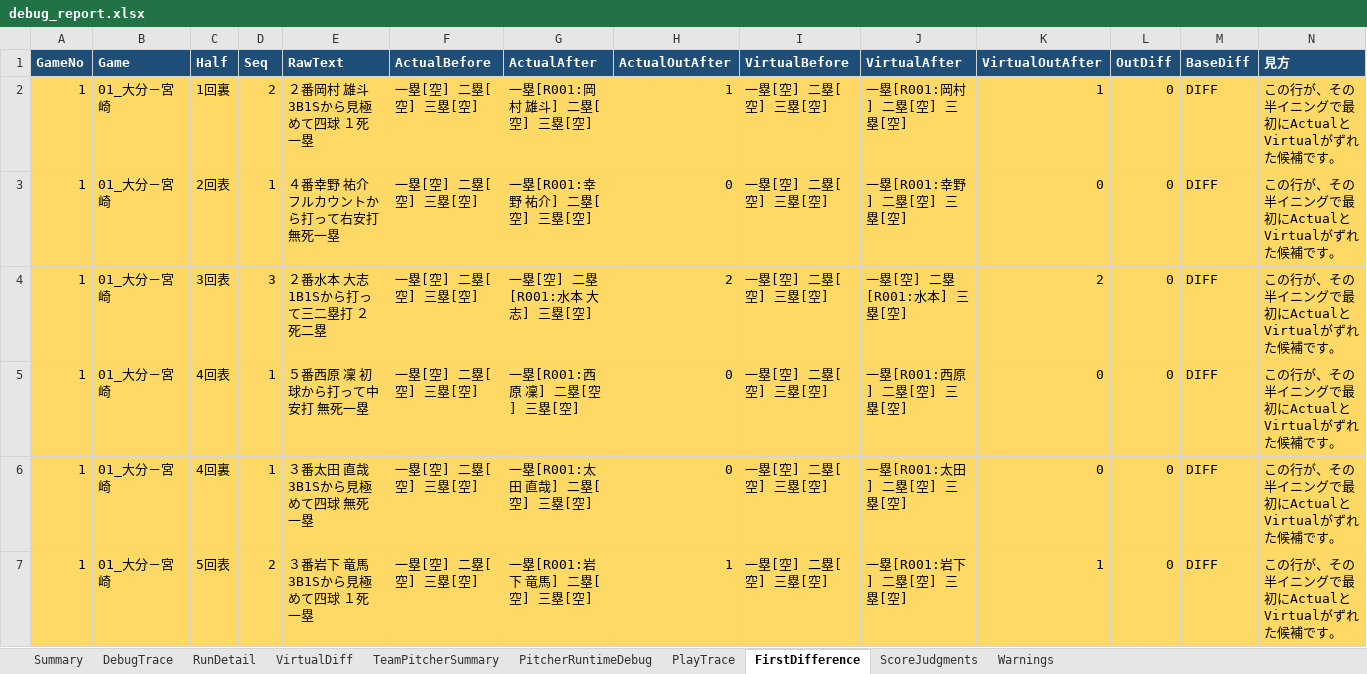
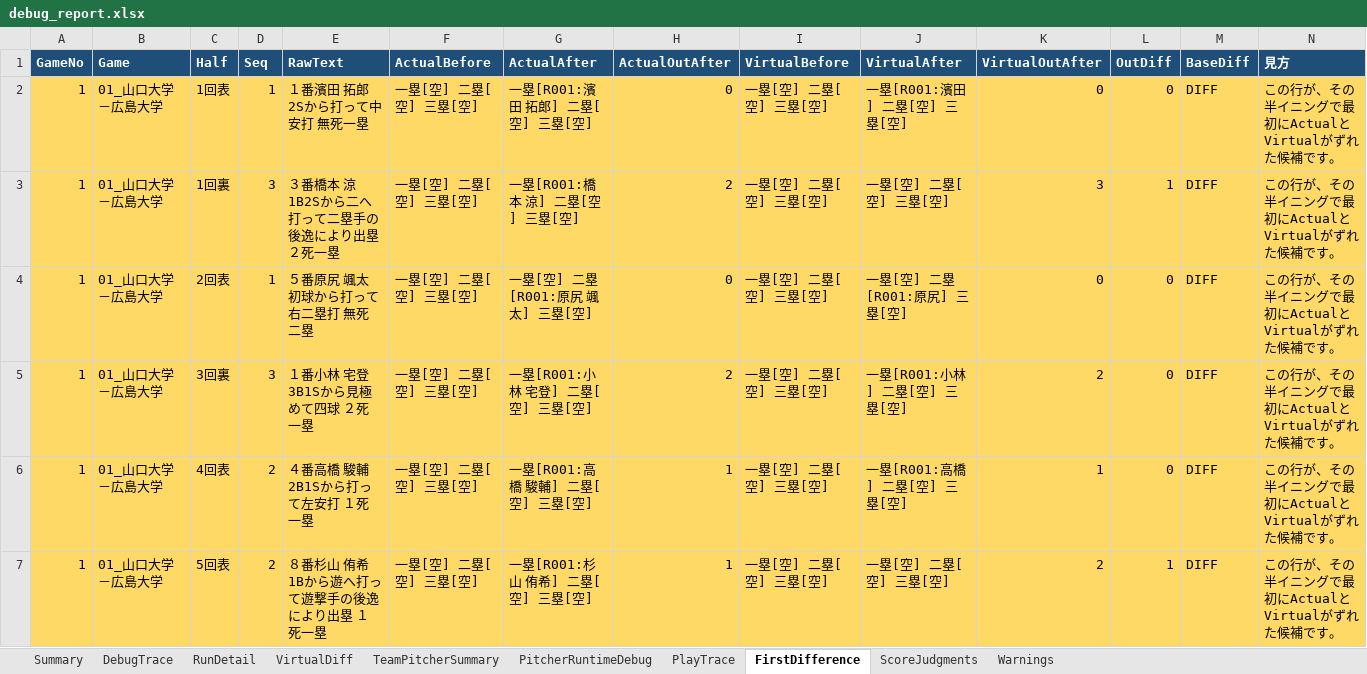
Before and after one commit to rmiopapa/Total_League_System, an Excel workbook: Neo_Phoenix/reports/debug_report.xlsx, sheet FirstDifference, drawn as a sheet; only a part is shown; values as stored, in another font and other column widths than the file's, no borders; removed rows and columns are numbered as before the commit, all else as after; the diff covers the shown part only; the diff names each change by its address in the sheet, - before the commit and + after, or states it on an @@ line.

```diff
--- a/Neo_Phoenix/reports/debug_report.xlsx (sheet FirstDifference)
+++ b/Neo_Phoenix/reports/debug_report.xlsx (sheet FirstDifference)
-row 2: 1 | 01_大分－宮崎 | 1回裏 | 2 | ２番岡村 雄斗 3B1Sから見極めて四球 １死一塁 | 一塁[空] 二塁[空] 三塁[空] | 一塁[R001:岡村 雄斗] 二塁[空] 三塁[空] | 1 | 一塁[空] 二塁[空] 三塁[空] | 一塁[R001:岡村] 二塁[空] 三塁[空] | 1 | 0 | DIFF | この行が、その半イニングで最初にActualとVirtualがずれた候補です。
-B2:B6 (Game): 01_大分－宮崎
+B2:B6 (Game): 01_山口大学－広島大学
-C2 (Half): 2回表
+C2 (Half): 1回表
-E2 (RawText): ４番幸野 祐介 フルカウントから打って右安打 無死一塁
+E2 (RawText): １番濱田 拓郎 2Sから打って中安打 無死一塁
-G2 (ActualAfter): 一塁[R001:幸野 祐介] 二塁[空] 三塁[空]
+G2 (ActualAfter): 一塁[R001:濱田 拓郎] 二塁[空] 三塁[空]
-J2 (VirtualAfter): 一塁[R001:幸野] 二塁[空] 三塁[空]
+J2 (VirtualAfter): 一塁[R001:濱田] 二塁[空] 三塁[空]
-C3 (Half): 3回表
+C3 (Half): 1回裏
-E3 (RawText): ２番水本 大志 1B1Sから打って三二塁打 ２死二塁
+E3 (RawText): ３番橋本 涼 1B2Sから二へ打って二塁手の後逸により出塁 ２死一塁
-G3 (ActualAfter): 一塁[空] 二塁[R001:水本 大志] 三塁[空]
+G3 (ActualAfter): 一塁[R001:橋本 涼] 二塁[空] 三塁[空]
-J3 (VirtualAfter): 一塁[空] 二塁[R001:水本] 三塁[空]
+J3 (VirtualAfter): 一塁[空] 二塁[空] 三塁[空]
-K3 (VirtualOutAfter): 2
+K3 (VirtualOutAfter): 3
-L3 (OutDiff): 0
+L3 (OutDiff): 1
-C4 (Half): 4回表
+C4 (Half): 2回表
-E4 (RawText): ５番西原 凜 初球から打って中安打 無死一塁
+E4 (RawText): ５番原尻 颯太 初球から打って右二塁打 無死二塁
-G4 (ActualAfter): 一塁[R001:西原 凜] 二塁[空] 三塁[空]
+G4 (ActualAfter): 一塁[空] 二塁[R001:原尻 颯太] 三塁[空]
-J4 (VirtualAfter): 一塁[R001:西原] 二塁[空] 三塁[空]
+J4 (VirtualAfter): 一塁[空] 二塁[R001:原尻] 三塁[空]
-C5 (Half): 4回裏
+C5 (Half): 3回裏
-D5 (Seq): 1
+D5 (Seq): 3
-E5 (RawText): ３番太田 直哉 3B1Sから見極めて四球 無死一塁
+E5 (RawText): １番小林 宅登 3B1Sから見極めて四球 ２死一塁
-G5 (ActualAfter): 一塁[R001:太田 直哉] 二塁[空] 三塁[空]
+G5 (ActualAfter): 一塁[R001:小林 宅登] 二塁[空] 三塁[空]
-H5 (ActualOutAfter): 0
+H5 (ActualOutAfter): 2
-J5 (VirtualAfter): 一塁[R001:太田] 二塁[空] 三塁[空]
+J5 (VirtualAfter): 一塁[R001:小林] 二塁[空] 三塁[空]
-K5 (VirtualOutAfter): 0
+K5 (VirtualOutAfter): 2
-C6 (Half): 5回表
+C6 (Half): 4回表
-E6 (RawText): ３番岩下 竜馬 3B1Sから見極めて四球 １死一塁
+E6 (RawText): ４番高橋 駿輔 2B1Sから打って左安打 １死一塁
-G6 (ActualAfter): 一塁[R001:岩下 竜馬] 二塁[空] 三塁[空]
+G6 (ActualAfter): 一塁[R001:高橋 駿輔] 二塁[空] 三塁[空]
-J6 (VirtualAfter): 一塁[R001:岩下] 二塁[空] 三塁[空]
+J6 (VirtualAfter): 一塁[R001:高橋] 二塁[空] 三塁[空]
+row 7: 1 | 01_山口大学－広島大学 | 5回表 | 2 | ８番杉山 侑希 1Bから遊へ打って遊撃手の後逸により出塁 １死一塁 | 一塁[空] 二塁[空] 三塁[空] | 一塁[R001:杉山 侑希] 二塁[空] 三塁[空] | 1 | 一塁[空] 二塁[空] 三塁[空] | 一塁[空] 二塁[空] 三塁[空] | 2 | 1 | DIFF | この行が、その半イニングで最初にActualとVirtualがずれた候補です。
```
Also changed, not shown: 17 added rows and 22 edited cells elsewhere in this sheet, sheet PitcherRuntimeDebug, sheet PlayTrace, sheet DebugTrace, sheet RunDetail, sheet ScoreJudgments, sheet TeamPitcherSummary, 1 more sheet, LeaguePost/league_team_01.xlsx, LeaguePost/league_team_02.xlsx, 8 other files.
